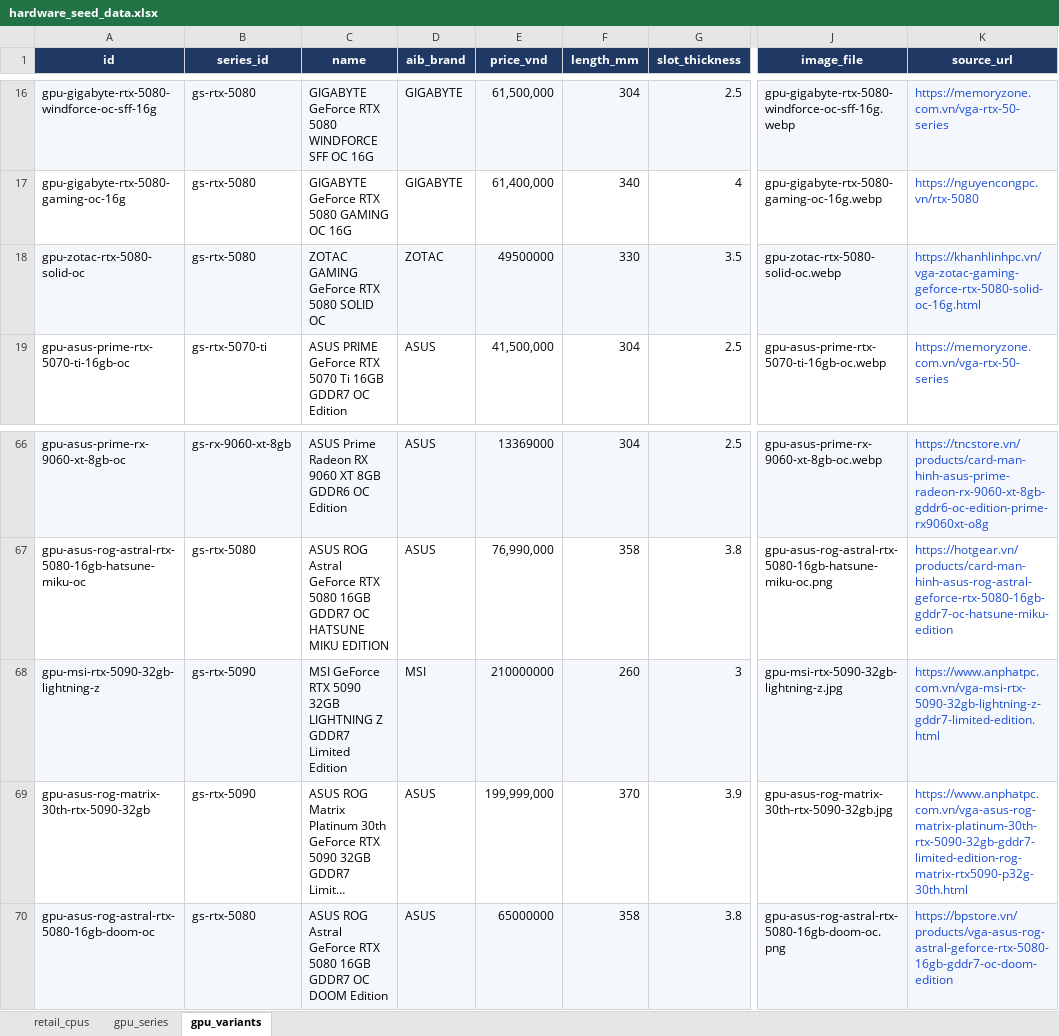
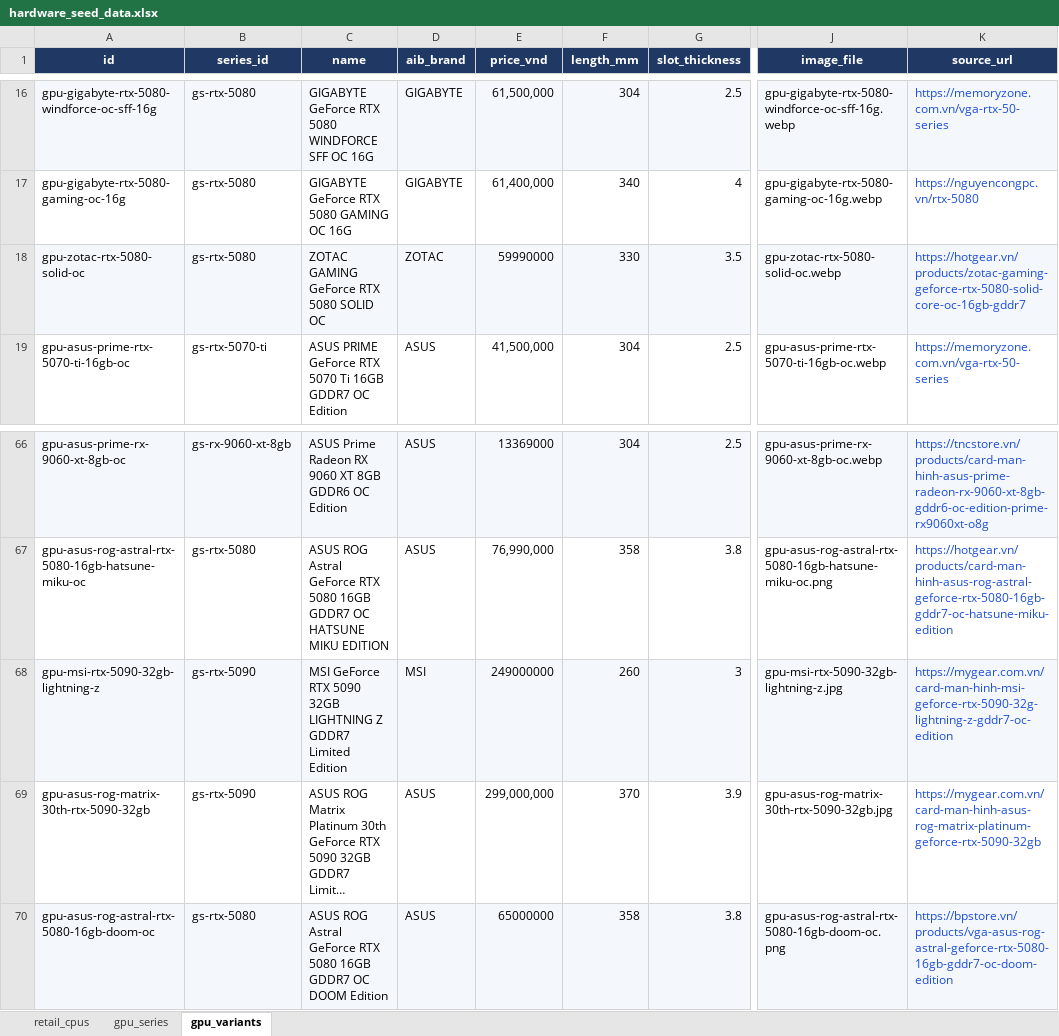
Before and after one commit to tdk211108/NMCNTT-Project1, an Excel workbook: hardware_seed_data.xlsx, sheet gpu_variants, drawn as a sheet; only a part is shown, gaps mark what is left out; long unchanged cells end in …; values as stored, in another font and other column widths than the file's, no borders; the diff names each change by its address in the sheet, - before the commit and + after, or states it on an @@ line.

Commit message:
chore: update prices for Matrix 30th, Lightning Z, and ZOTAC 5080

```diff
--- a/hardware_seed_data.xlsx (sheet gpu_variants)
+++ b/hardware_seed_data.xlsx (sheet gpu_variants)
-E18 (price_vnd): 49500000
+E18 (price_vnd): 59990000
-K18 (source_url): https://khanhlinhpc.vn/vga-zotac-gaming-geforce-rtx-5080-solid-oc-16g.html
+K18 (source_url): https://hotgear.vn/products/zotac-gaming-geforce-rtx-5080-solid-core-oc-16gb-gddr7
-E68 (price_vnd): 210000000
+E68 (price_vnd): 249000000
-K68 (source_url): https://www.anphatpc.com.vn/vga-msi-rtx-5090-32gb-lightning-z-gddr7-limited-edition.html
+K68 (source_url): https://mygear.com.vn/card-man-hinh-msi-geforce-rtx-5090-32g-lightning-z-gddr7-oc-edition
-E69 (price_vnd): 199,999,000
+E69 (price_vnd): 299,000,000
-K69 (source_url): https://www.anphatpc.com.vn/vga-asus-rog-matrix-platinum-30th-rtx-5090-32gb-gddr7-limited-edition-rog-matrix-rtx5090-p32g-30th.html
+K69 (source_url): https://mygear.com.vn/card-man-hinh-asus-rog-matrix-platinum-geforce-rtx-5090-32gb
```
